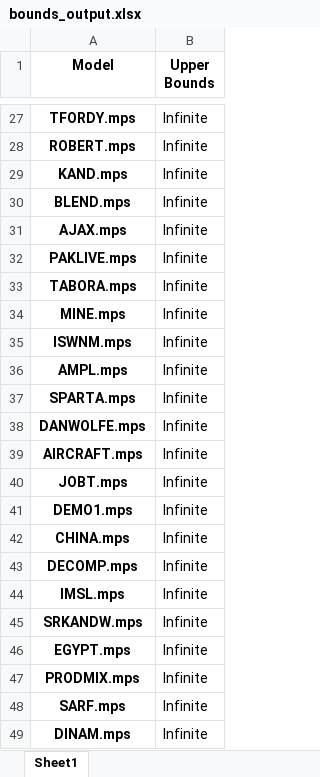
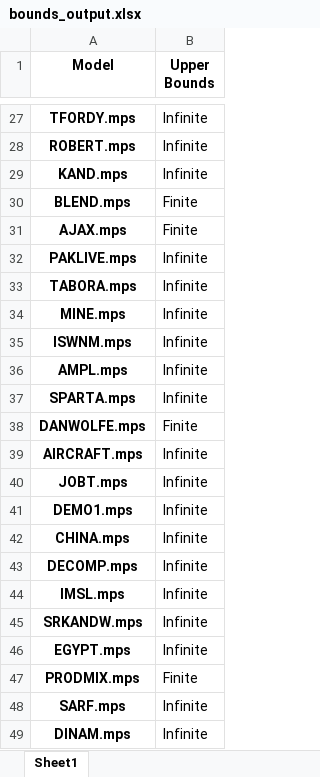
Before and after one commit to beruizgonz/Interpretable_Optimization, an Excel workbook: bounds_output.xlsx, sheet Sheet1, drawn as a sheet; only a part is shown, gaps mark what is left out; values as stored, in another font and other column widths than the file's, no borders; the diff names each change by its address in the sheet, - before the commit and + after, or states it on an @@ line.

Commit message:
Bound propagation and standard form for spicy matrix

```diff
--- a/bounds_output.xlsx (sheet Sheet1)
+++ b/bounds_output.xlsx (sheet Sheet1)
-B30:B31 (Upper Bounds): Infinite
+B30:B31 (Upper Bounds): Finite
-B38 (Upper Bounds): Infinite
+B38 (Upper Bounds): Finite
-B47 (Upper Bounds): Infinite
+B47 (Upper Bounds): Finite
```
Also changed, not shown: 19 other files.
